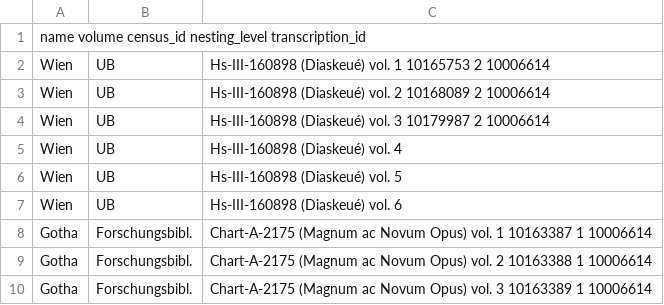
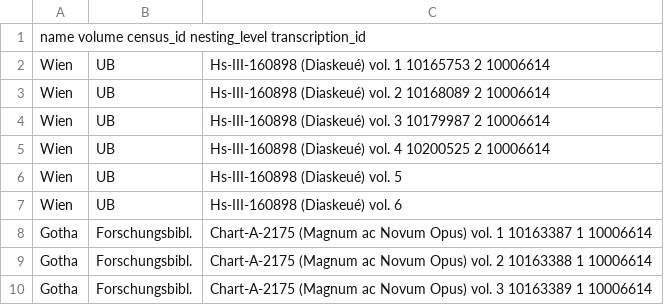
Before and after one commit to Census-Antiquity-Renaissance/BBAW-Census-data-export, a CSV file: doc/Baende-IDs.csv, drawn as a sheet; only a part is shown.

Commit message:
Changes to get a new data export running in Andreas environment.

```diff
--- a/doc/Baende-IDs.csv
+++ b/doc/Baende-IDs.csv
@@ -4,3 +4,3 @@ Wien, UB, Hs-III-160898 (Diaskeué)	vol. 2	10168089	2	10006614
 Wien, UB, Hs-III-160898 (Diaskeué)	vol. 3	10179987	2	10006614
-Wien, UB, Hs-III-160898 (Diaskeué)	vol. 4			
+Wien, UB, Hs-III-160898 (Diaskeué)	vol. 4	10200525	2	10006614
 Wien, UB, Hs-III-160898 (Diaskeué)	vol. 5			
```
Also changed, not shown: 47 other files.
